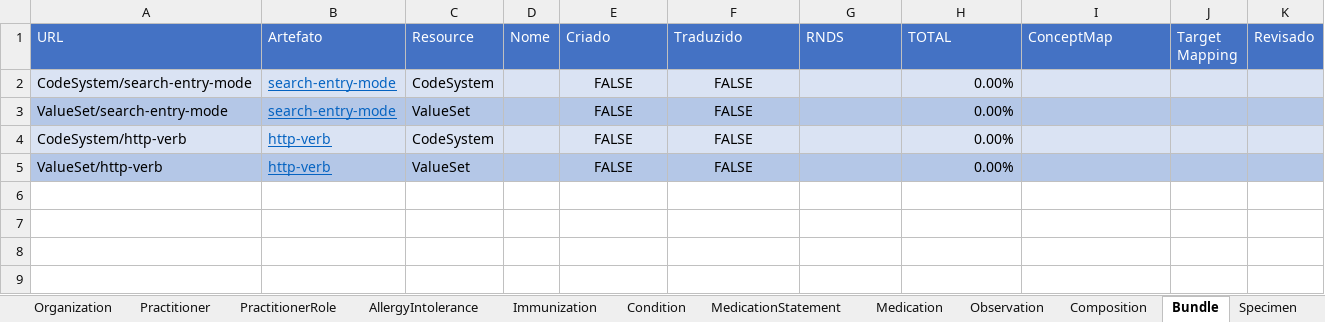
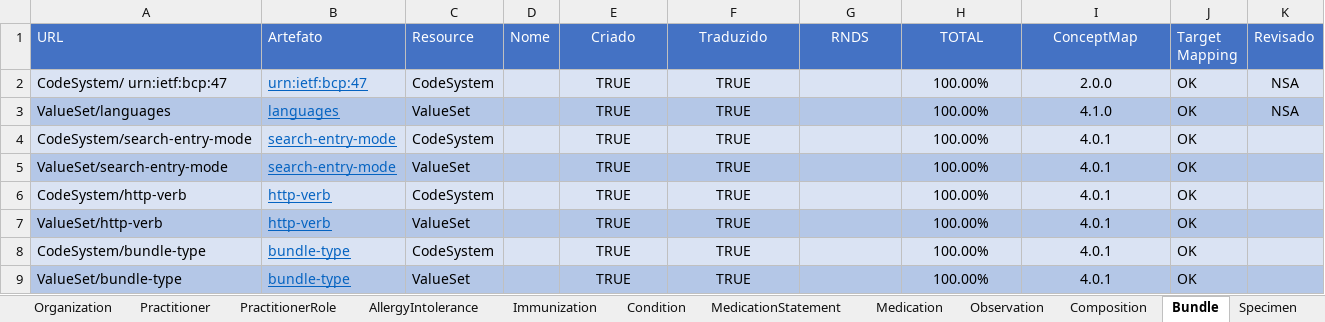
Before and after one commit to moaassis/https-git-codecommit.sa-east-1.amazonaws.com-v1-repos-ips-brasil-documentos, an Excel workbook: Gestão do Projeto/Indicadores/SumarioIndicadores.xlsx, sheet Bundle, drawn as a sheet; values as stored, in another font and other column widths than the file's, no borders; addresses are those after the commit; the diff names each change by its address in the sheet, - before the commit and + after, or states it on an @@ line.

```diff
--- a/Gestão do Projeto/Indicadores/SumarioIndicadores.xlsx (sheet Bundle)
+++ b/Gestão do Projeto/Indicadores/SumarioIndicadores.xlsx (sheet Bundle)
-E1:I1 alignment: left
+E1:I1 alignment: center
+row 2: CodeSystem/ urn:ietf:bcp:47 | urn:ietf:bcp:47 | CodeSystem |  | TRUE | TRUE |  | 100.00% | 2.0.0 | OK | NSA
+row 3: ValueSet/languages | languages | ValueSet |  | TRUE | TRUE |  | 100.00% | 4.1.0 | OK | NSA
-E4:E7 (Criado): FALSE
+E4:E7 (Criado): TRUE
-F4:F7 (Traduzido): FALSE
+F4:F7 (Traduzido): TRUE
-H4:H7 (TOTAL): 0.00%
+H4:H7 (TOTAL): 100.00%
-H4:H7 alignment: right
+H4:H7 alignment: center
-I4:I7 (ConceptMap): (empty)
+I4:I7 (ConceptMap): 4.0.1
-J4:J7 (Target Mapping): (empty)
+J4:J7 (Target Mapping): OK
+row 8: CodeSystem/bundle-type | bundle-type | CodeSystem |  | TRUE | TRUE |  | 100.00% | 4.0.1 | OK
+row 9: ValueSet/bundle-type | bundle-type | ValueSet |  | TRUE | TRUE |  | 100.00% | 4.0.1 | OK
```
Also changed, not shown: sheet Medication, sheet Sumario, formulas that keep their value.
